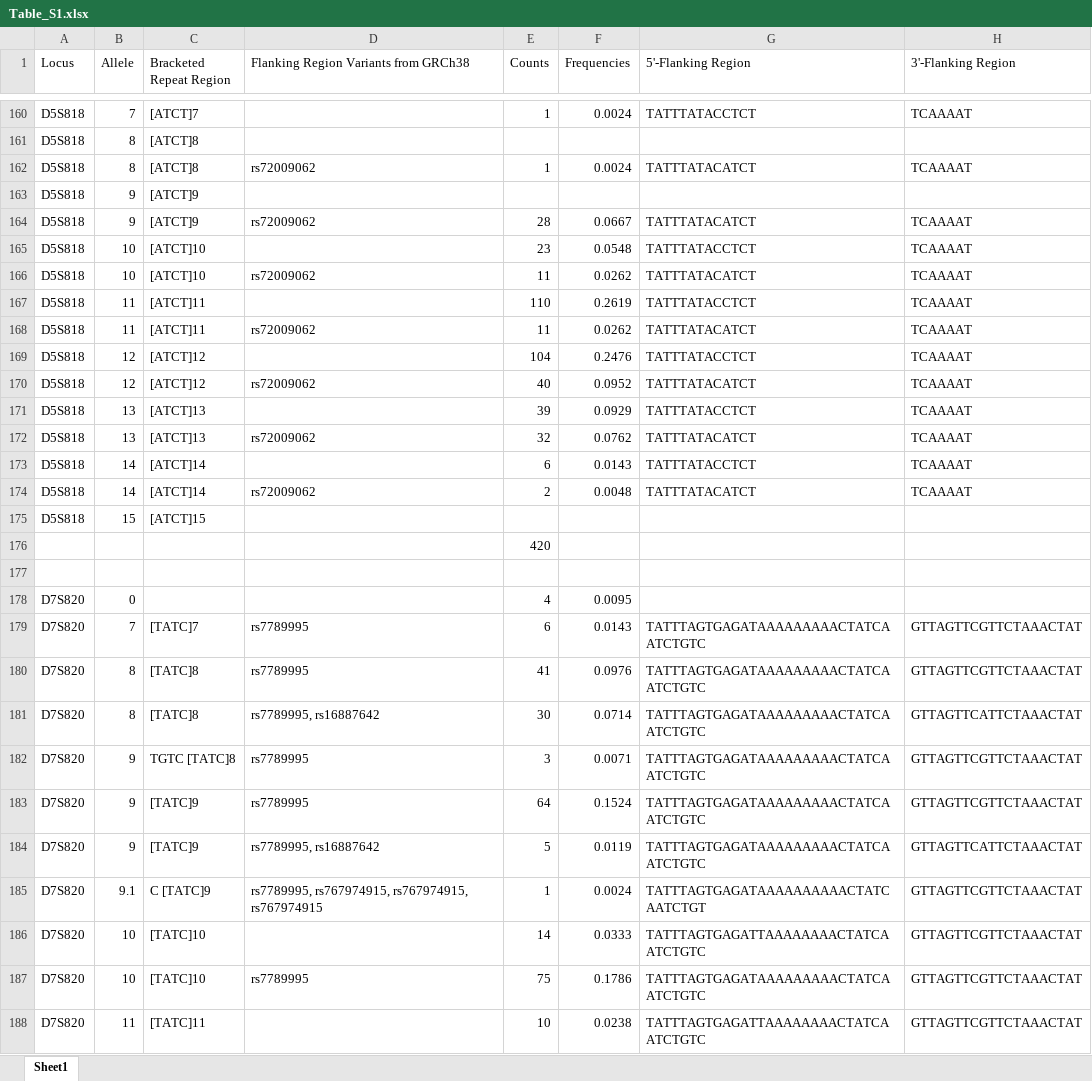
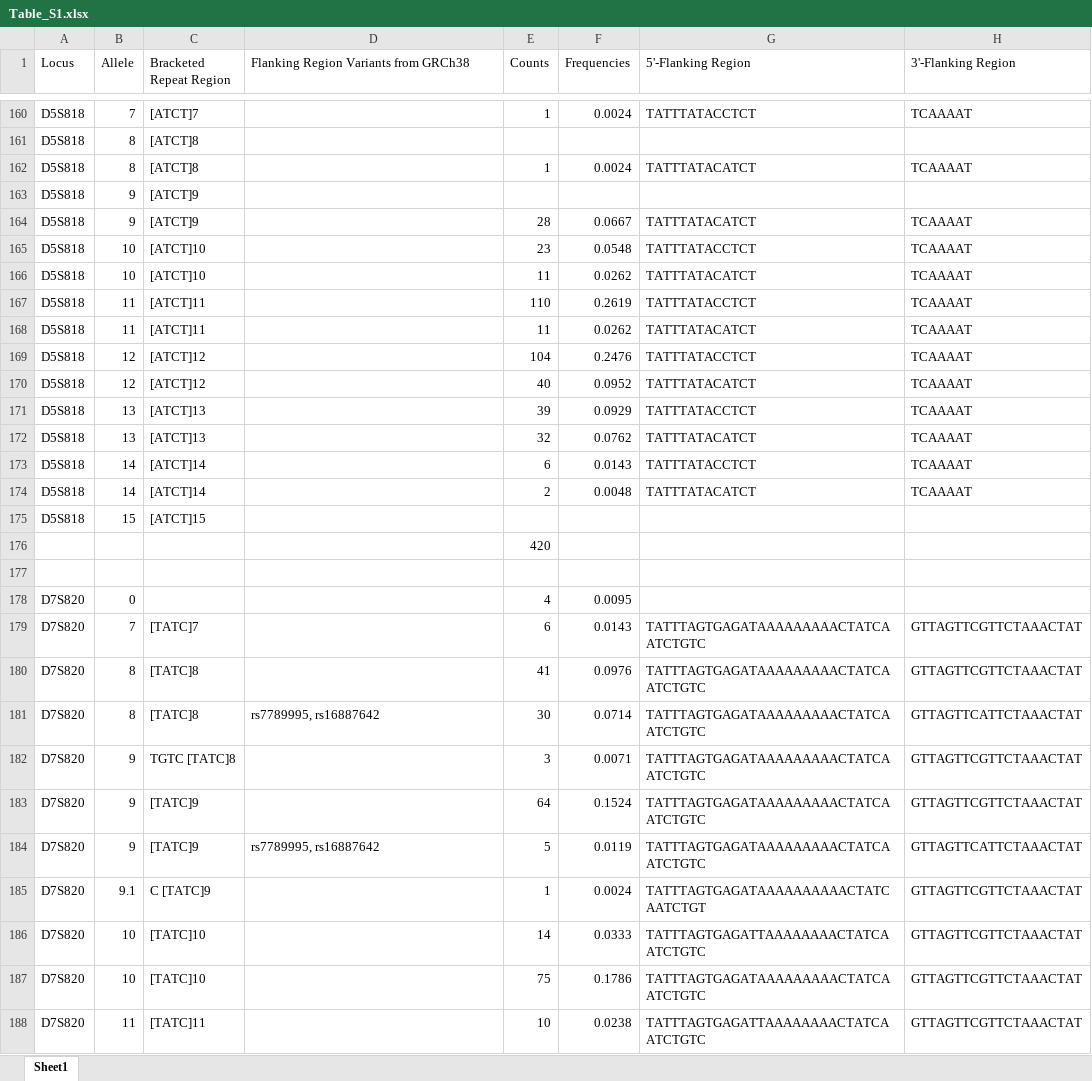
Before and after one commit to Lujza44/bakalarka, an Excel workbook: data/Table_S1.xlsx, sheet Sheet1, drawn as a sheet; only a part is shown, gaps mark what is left out; values as stored, in another font and other column widths than the file's, no borders; the diff covers the shown part only; the diff names each change by its address in the sheet, - before the commit and + after, or states it on an @@ line.

```diff
--- a/data/Table_S1.xlsx (sheet Sheet1)
+++ b/data/Table_S1.xlsx (sheet Sheet1)
-D162: rs72009062
+D162: (empty)
-D164: rs72009062
+D164: (empty)
-D166: rs72009062
+D166: (empty)
-D168: rs72009062
+D168: (empty)
-D170: rs72009062
+D170: (empty)
-D172: rs72009062
+D172: (empty)
-D174: rs72009062
+D174: (empty)
-D179:D180: rs7789995
+D179:D180: (empty)
-D182:D183: rs7789995
+D182:D183: (empty)
-D185: rs7789995, rs767974915, rs767974915, rs767974915
+D185: (empty)
-D187: rs7789995
+D187: (empty)
```
Also changed, not shown: 21 edited cells elsewhere in this sheet, 7 other files.
